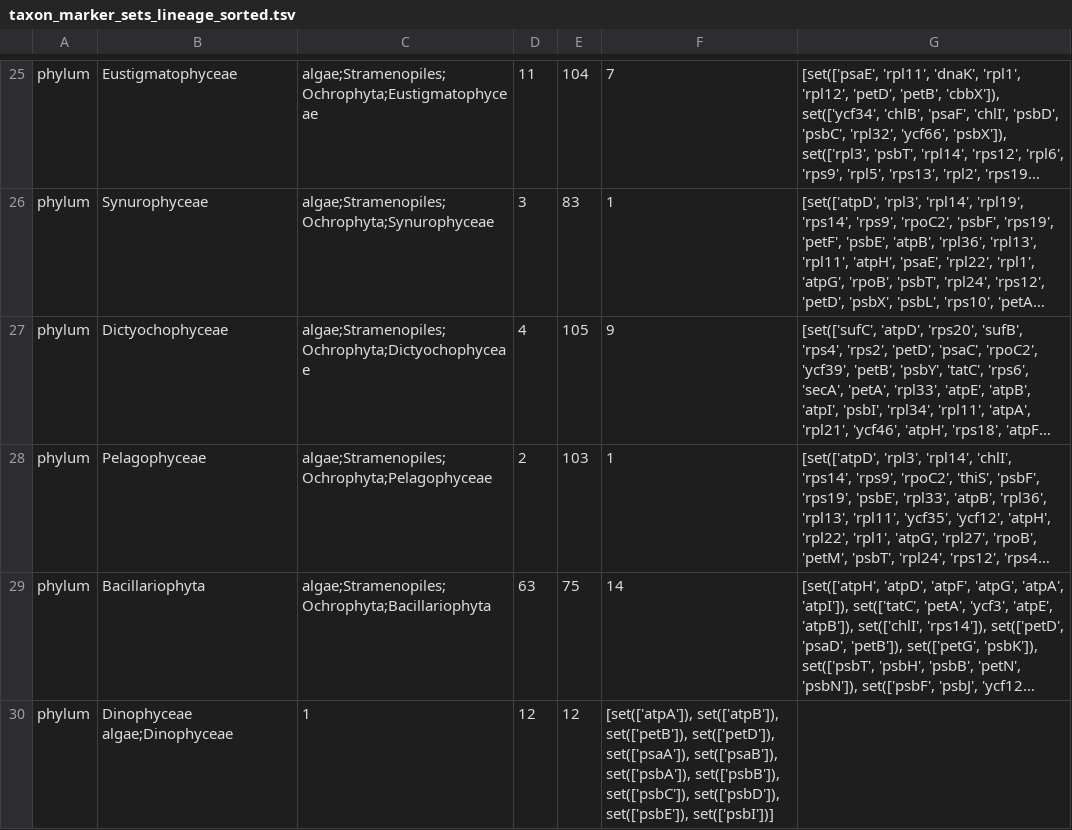
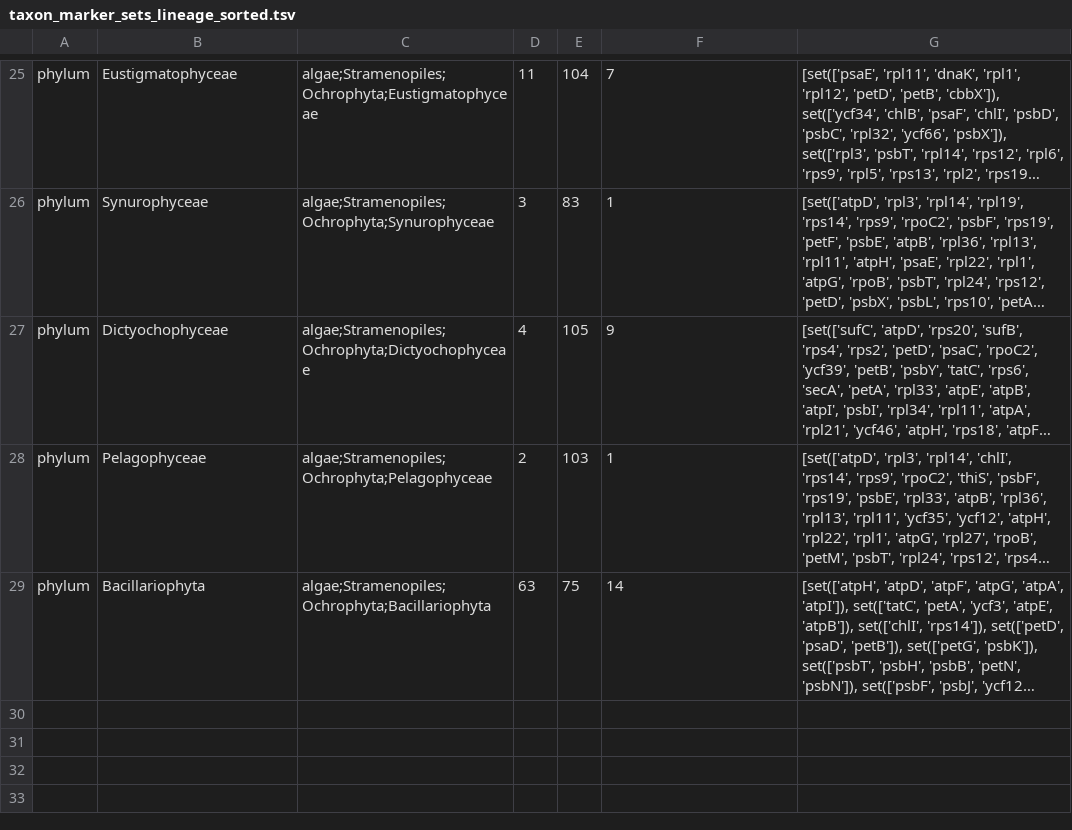
Before and after one commit to Andyargueasae/binny_Chloroscan, a TSV file: A2K_database/taxon_marker_sets_lineage_sorted.tsv, drawn as a sheet; only a part is shown, gaps mark what is left out; long unchanged cells end in …; the diff names each change by its address in the sheet, - before the commit and + after, or states it on an @@ line.

Commit message:
remove dinoflagellate marker sets

```diff
--- a/A2K_database/taxon_marker_sets_lineage_sorted.tsv
+++ b/A2K_database/taxon_marker_sets_lineage_sorted.tsv
-row 30: phylum | Dinophyceae algae;Dinophyceae | 1 | 12 | 12 | [set(['atpA']), set(['atpB']), set(['petB']), set(['petD']), set(['psaA']), set(['psaB']), set(['psbA']), set(['psbB']), set(['psbC']), set(['psbD']), set(['psbE']), set(['psbI'])]
```
